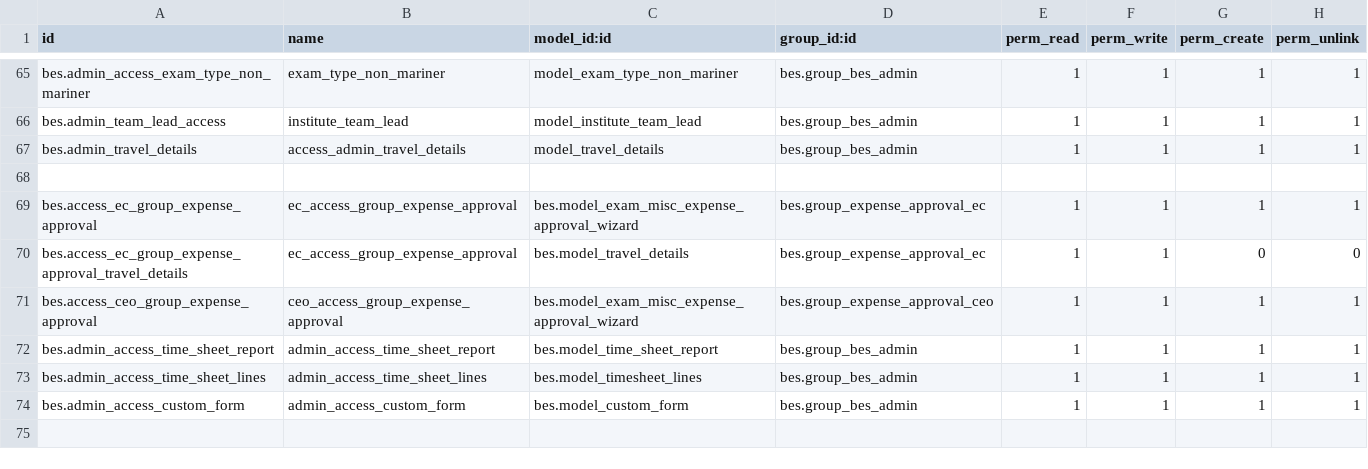
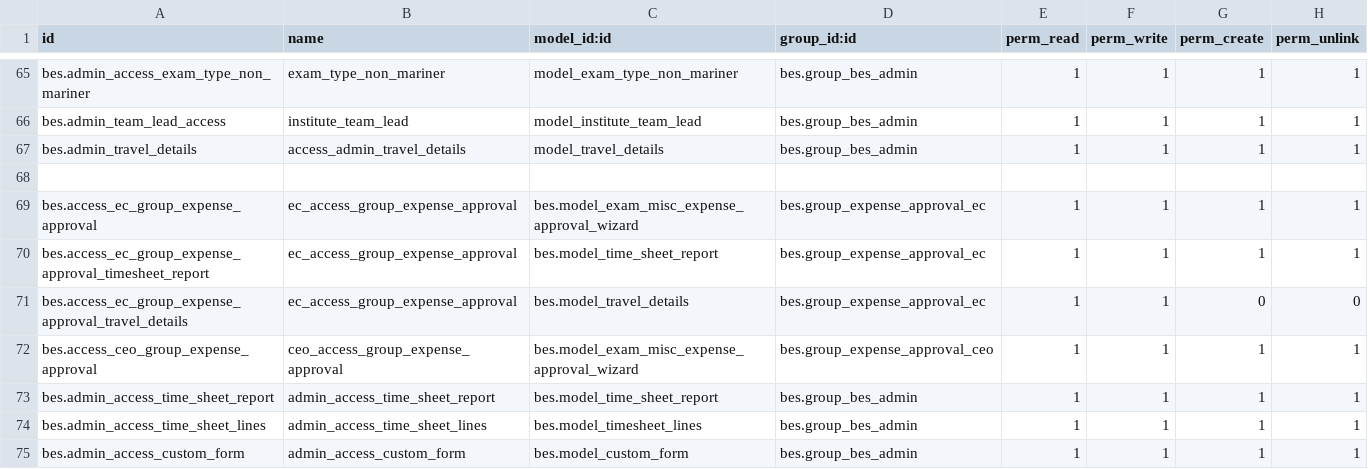
Before and after one commit to saif-esehat/bes, a CSV file: security/ir.model.access.csv, drawn as a sheet; only a part is shown, gaps mark what is left out; the shorter side is filled out with more unchanged rows.

Commit message:
datA

```diff
--- a/security/ir.model.access.csv
+++ b/security/ir.model.access.csv
@@ -69,2 +69,3 @@ bes.admin_travel_details,access_admin_travel_details,model_travel_details,bes.gr
 bes.access_ec_group_expense_approval,ec_access_group_expense_approval,bes.model_exam_misc_expense_approval_wizard,bes.group_expense_approval_ec,1,1,1,1
+bes.access_ec_group_expense_approval_timesheet_report,ec_access_group_expense_approval,bes.model_time_sheet_report,bes.group_expense_approval_ec,1,1,1,1
 bes.access_ec_group_expense_approval_travel_details,ec_access_group_expense_approval,bes.model_travel_details,bes.group_expense_approval_ec,1,1,0,0
```
